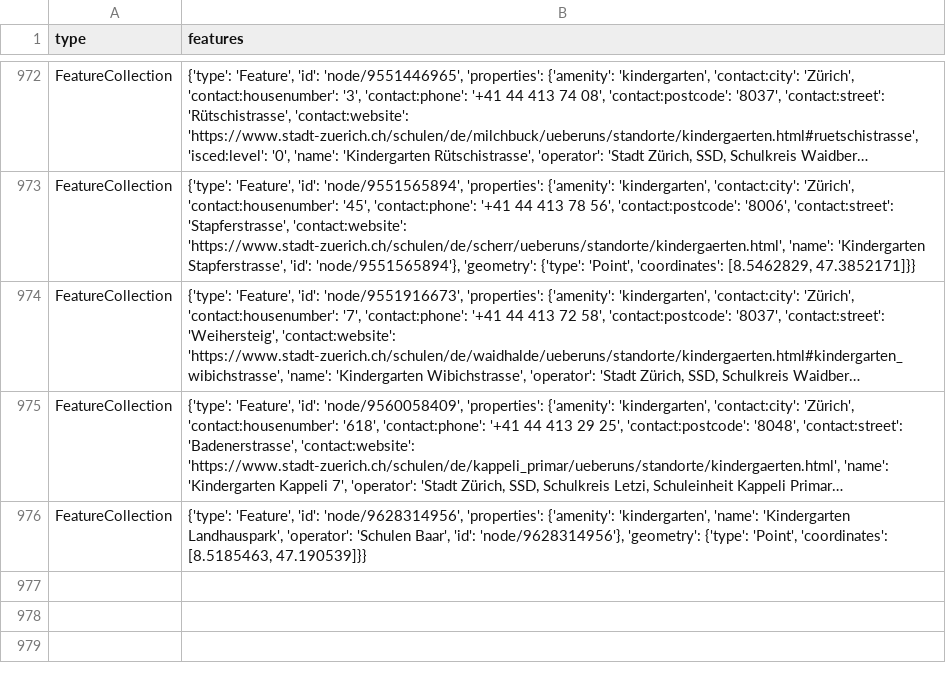
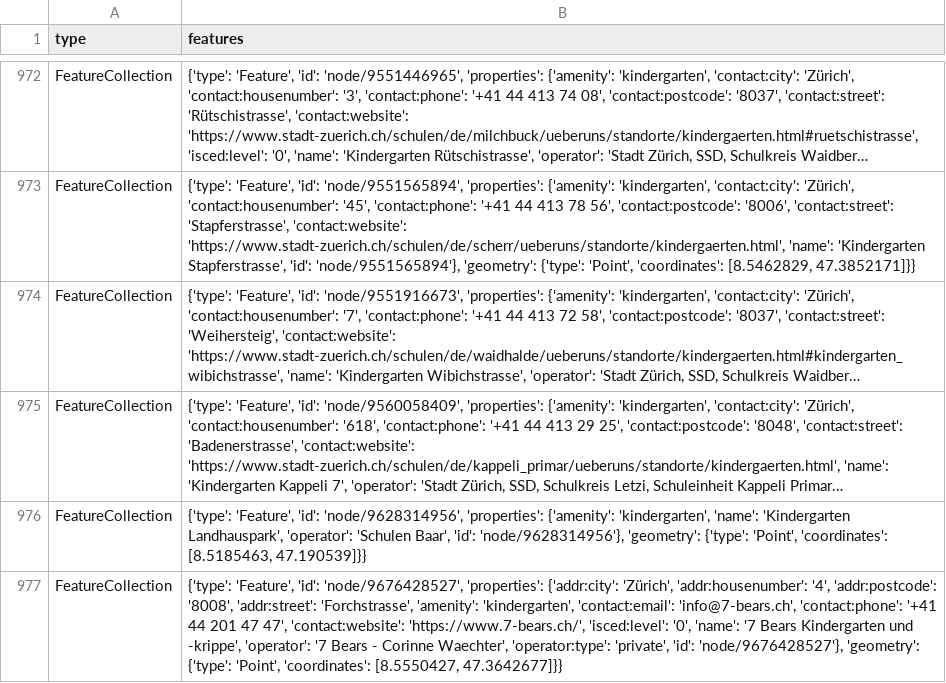
Before and after one commit to chnuessli/elz-data, a CSV file: data/csv/kindergarten/kindergarten_dispo_srz.csv, drawn as a sheet; only a part is shown, gaps mark what is left out; long unchanged cells end in …; the diff names each change by its address in the sheet, - before the commit and + after, or states it on an @@ line.

```diff
--- a/data/csv/kindergarten/kindergarten_dispo_srz.csv
+++ b/data/csv/kindergarten/kindergarten_dispo_srz.csv
+row 977: FeatureCollection | {'type': 'Feature', 'id': 'node/9676428527', 'properties': {'addr:city': 'Zürich', 'addr:housenumber': '4', 'addr:postcode': '8008', 'addr:street': 'Forchstrasse', 'amenity': 'kindergarten', 'contact:email': 'info@7-bears.ch', 'contact:phone': '+41 44 201 47 47', 'contact:website': 'https://www.7-bears.ch/', 'isced:level': '0', 'name': '7 Bears Kindergarten und -krippe', 'operator': '7 Bears - Corinne Waechter', 'operator:type': 'private', 'id': 'node/9676428527'}, 'geometry': {'type': 'Point', 'coordinates': [8.5550427, 47.3642677]}}
```
Also changed, not shown: data/csv/access/gates/gates_dispo_srz.csv, data/csv/facilities/hospital/hospital_switzerland.csv, 4 other files.
